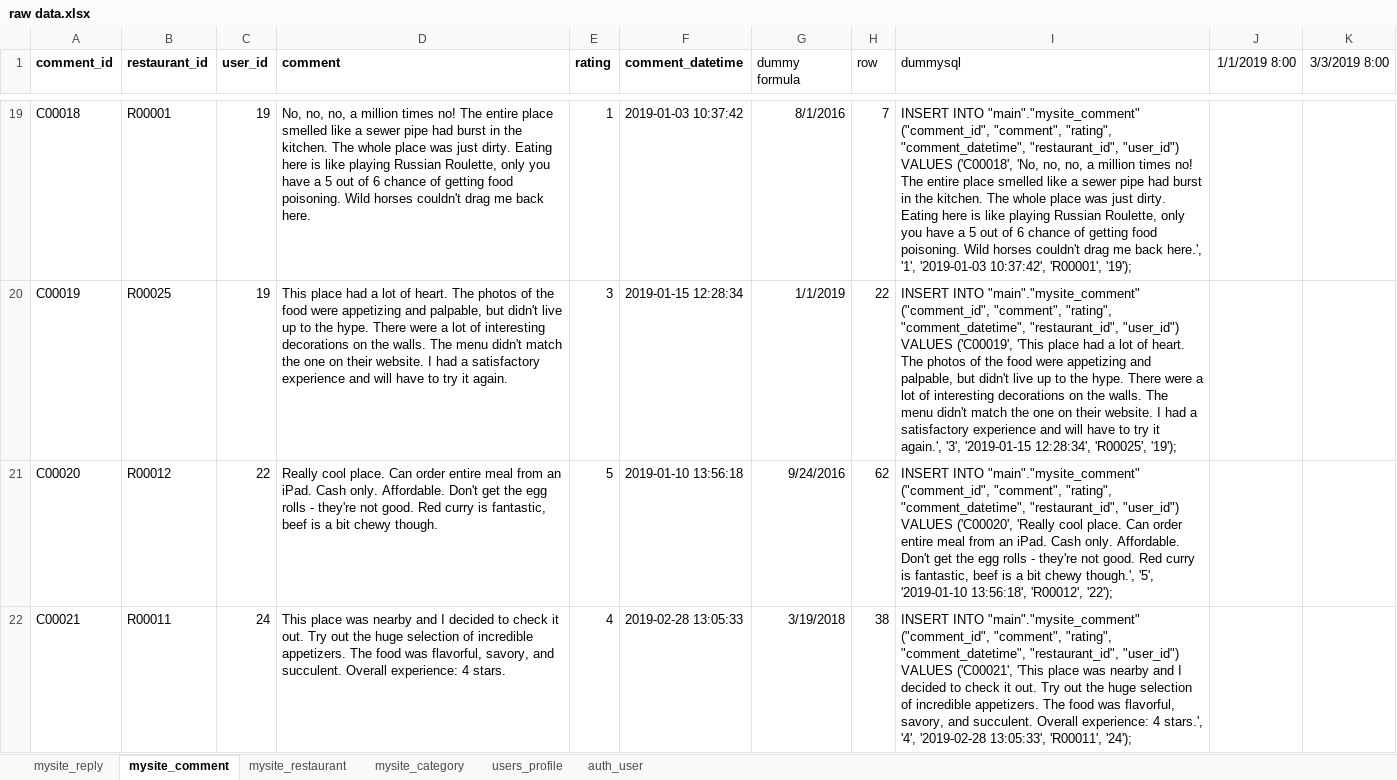
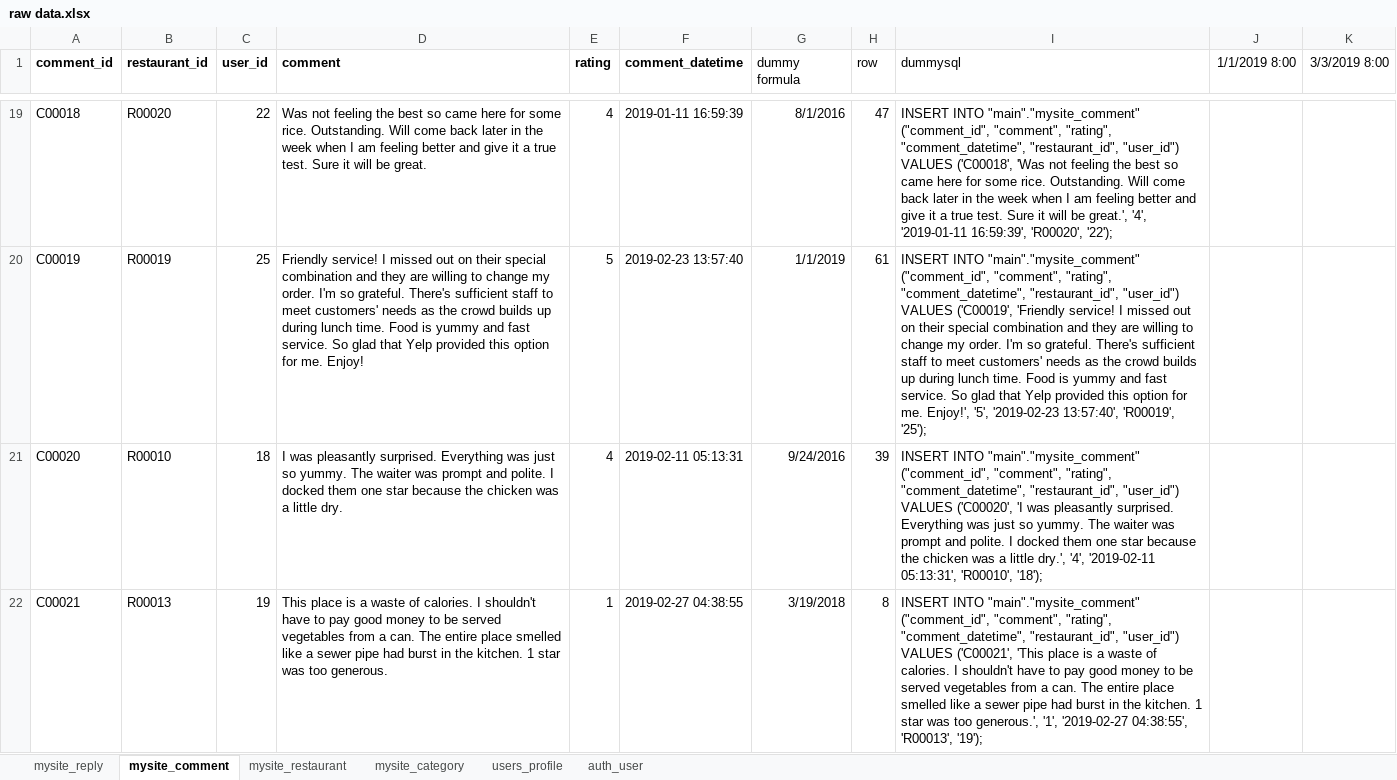
Before and after one commit to brlala/sa47_django_app, an Excel workbook: raw/raw data.xlsx, sheet mysite_comment, drawn as a sheet; only a part is shown, gaps mark what is left out; values as stored, in another font and other column widths than the file's, no borders; the diff covers the shown part only; the diff names each change by its address in the sheet, - before the commit and + after, or states it on an @@ line.

```diff
--- a/raw/raw data.xlsx (sheet mysite_comment)
+++ b/raw/raw data.xlsx (sheet mysite_comment)
-B19 (restaurant_id): R00001
+B19 (restaurant_id): R00020
-C19 (user_id): 19
+C19 (user_id): 22
-D19 (comment): No, no, no, a million times no! The entire place smelled like a sewer pipe had burst in the kitchen. The whole place was just dirty. Eating here is like playing Russian Roulette, only you have a 5 out of 6 chance of getting food poisoning. Wild horses couldn't drag me back here.
+D19 (comment): Was not feeling the best so came here for some rice. Outstanding. Will come back later in the week when I am feeling better and give it a true test. Sure it will be great.
-E19 (rating): 1
+E19 (rating): 4
-F19 (comment_datetime): 2019-01-03 10:37:42
+F19 (comment_datetime): 2019-01-11 16:59:39
-H19 (row): 7
+H19 (row): 47
-I19 (dummysql): …VALUES ('C00018', 'No, no, no, a million times no! The entire place smelled like a sewer pipe had burst in the kitchen. The whole place was just dirty. Eating here is like playing Russian Roulette, only you have a 5 out of 6 chance of getting food poisoning. Wild horses couldn't drag me back here.', '1', '2019-01-03 10:37:42', 'R00001', '19');
+I19 (dummysql): …VALUES ('C00018', 'Was not feeling the best so came here for some rice. Outstanding. Will come back later in the week when I am feeling better and give it a true test. Sure it will be great.', '4', '2019-01-11 16:59:39', 'R00020', '22');
-B20 (restaurant_id): R00025
+B20 (restaurant_id): R00019
-C20 (user_id): 19
+C20 (user_id): 25
-D20 (comment): This place had a lot of heart. The photos of the food were appetizing and palpable, but didn't live up to the hype. There were a lot of interesting decorations on the walls. The menu didn't match the one on their website. I had a satisfactory experience and will have to try it again.
+D20 (comment): Friendly service! I missed out on their special combination and they are willing to change my order. I'm so grateful. There's sufficient staff to meet customers' needs as the crowd builds up during lunch time. Food is yummy and fast service. So glad that Yelp provided this option for me. Enjoy!
-E20 (rating): 3
+E20 (rating): 5
-F20 (comment_datetime): 2019-01-15 12:28:34
+F20 (comment_datetime): 2019-02-23 13:57:40
-H20 (row): 22
+H20 (row): 61
-I20 (dummysql): …VALUES ('C00019', 'This place had a lot of heart. The photos of the food were appetizing and palpable, but didn't live up to the hype. There were a lot of interesting decorations on the walls. The menu didn't match the one on their website. I had a satisfactory experience and will have to try it again.', '3', '2019-01-15 12:28:34', 'R00025', '19');
+I20 (dummysql): …VALUES ('C00019', 'Friendly service! I missed out on their special combination and they are willing to change my order. I'm so grateful. There's sufficient staff to meet customers' needs as the crowd builds up during lunch time. Food is yummy and fast service. So glad that Yelp provided this option for me. Enjoy!', '5', '2019-02-23 13:57:40', 'R00019', '25');
-B21 (restaurant_id): R00012
+B21 (restaurant_id): R00010
-C21 (user_id): 22
+C21 (user_id): 18
-D21 (comment): Really cool place. Can order entire meal from an iPad. Cash only. Affordable. Don't get the egg rolls - they're not good. Red curry is fantastic, beef is a bit chewy though.
+D21 (comment): I was pleasantly surprised. Everything was just so yummy. The waiter was prompt and polite. I docked them one star because the chicken was a little dry.
-E21 (rating): 5
+E21 (rating): 4
-F21 (comment_datetime): 2019-01-10 13:56:18
+F21 (comment_datetime): 2019-02-11 05:13:31
-H21 (row): 62
+H21 (row): 39
-I21 (dummysql): …VALUES ('C00020', 'Really cool place. Can order entire meal from an iPad. Cash only. Affordable. Don't get the egg rolls - they're not good. Red curry is fantastic, beef is a bit chewy though.', '5', '2019-01-10 13:56:18', 'R00012', '22');
+I21 (dummysql): …VALUES ('C00020', 'I was pleasantly surprised. Everything was just so yummy. The waiter was prompt and polite. I docked them one star because the chicken was a little dry.', '4', '2019-02-11 05:13:31', 'R00010', '18');
-B22 (restaurant_id): R00011
+B22 (restaurant_id): R00013
-C22 (user_id): 24
+C22 (user_id): 19
-D22 (comment): This place was nearby and I decided to check it out. Try out the huge selection of incredible appetizers. The food was flavorful, savory, and succulent. Overall experience: 4 stars.
+D22 (comment): This place is a waste of calories. I shouldn't have to pay good money to be served vegetables from a can. The entire place smelled like a sewer pipe had burst in the kitchen. 1 star was too generous.
-E22 (rating): 4
+E22 (rating): 1
-F22 (comment_datetime): 2019-02-28 13:05:33
+F22 (comment_datetime): 2019-02-27 04:38:55
-H22 (row): 38
+H22 (row): 8
-I22 (dummysql): …'This place was nearby and I decided to check it out. Try out the huge selection of incredible appetizers. The food was flavorful, savory, and succulent. Overall experience: 4 stars.', '4', '2019-02-28 13:05:33', 'R00011', '24');
+I22 (dummysql): …'This place is a waste of calories. I shouldn't have to pay good money to be served vegetables from a can. The entire place smelled like a sewer pipe had burst in the kitchen. 1 star was too generous.', '1', '2019-02-27 04:38:55', 'R00013', '19');
```
Also changed, not shown: 388 edited cells elsewhere in this sheet, 3 other files.
